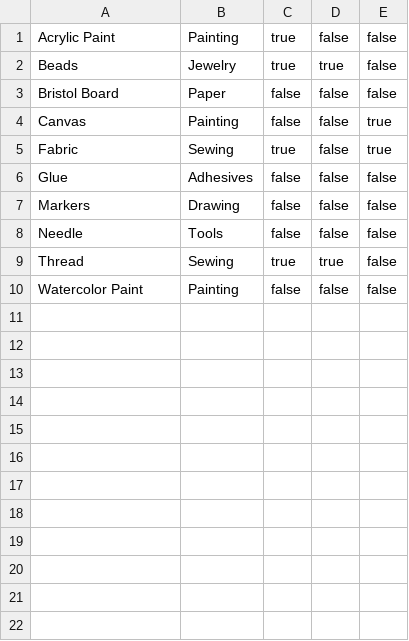
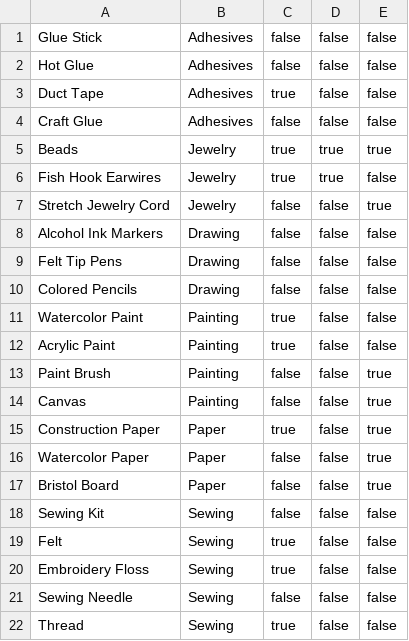
Before and after one commit to danielleWilliams4dx/CraftRecommendationApp, a CSV file: craftApplication/materialcatalog.csv, drawn as a sheet; removed rows and columns are numbered as before the commit, all else as after; the diff names each change by its address in the sheet, - before the commit and + after, or states it on an @@ line.

```diff
--- a/craftApplication/materialcatalog.csv
+++ b/craftApplication/materialcatalog.csv
+row 1: Glue Stick | Adhesives | false | false | false
+row 2: Hot Glue | Adhesives | false | false | false
+row 3: Duct Tape | Adhesives | true | false | false
+row 4: Craft Glue | Adhesives | false | false | false
+row 5: Beads | Jewelry | true | true | true
+row 6: Fish Hook Earwires | Jewelry | true | true | false
+row 7: Stretch Jewelry Cord | Jewelry | false | false | true
+row 8: Alcohol Ink Markers | Drawing | false | false | false
+row 9: Felt Tip Pens | Drawing | false | false | false
+row 10: Colored Pencils | Drawing | false | false | false
+row 11: Watercolor Paint | Painting | true | false | false
-row 2: Beads | Jewelry | true | true | false
-row 3: Bristol Board | Paper | false | false | false
+row 13: Paint Brush | Painting | false | false | true
-A15: Fabric
+A15: Construction Paper
-B15: Sewing
+B15: Paper
-row 6: Glue | Adhesives | false | false | false
+row 16: Watercolor Paper | Paper | false | false | true
+row 17: Bristol Board | Paper | false | false | true
-A18: Markers
+A18: Sewing Kit
-B18: Drawing
+B18: Sewing
+row 19: Felt | Sewing | true | false | false
+row 20: Embroidery Floss | Sewing | true | false | false
-A21: Needle
+A21: Sewing Needle
-B21: Tools
+B21: Sewing
-D22: true
+D22: false
-row 10: Watercolor Paint | Painting | false | false | false
```
Also changed, not shown: craftApplication/catalog.csv, craftApplication/inventory.csv, 3 other files.
